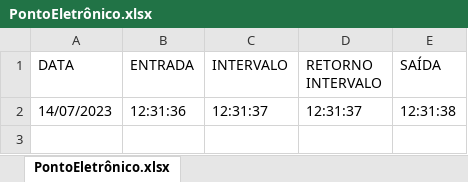
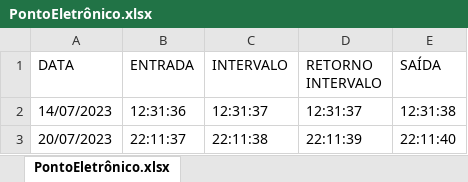
Before and after one commit to Danilo00Freitas/timeSheetApp, an Excel workbook: PontoEletrônico.xlsx, sheet PontoEletrônico.xlsx, drawn as a sheet; values as stored, in another font and other column widths than the file's, no borders; the diff names each change by its address in the sheet, - before the commit and + after, or states it on an @@ line.

Commit message:
Atualização 20/07 - Verificação simples da quantidade de batidas inseridas antes de importar os dados para o excel

```diff
--- a/PontoEletrônico.xlsx (sheet PontoEletrônico.xlsx)
+++ b/PontoEletrônico.xlsx (sheet PontoEletrônico.xlsx)
+row 3: 20/07/2023 | 22:11:37 | 22:11:38 | 22:11:39 | 22:11:40
```
Also changed, not shown: 4 other files.
